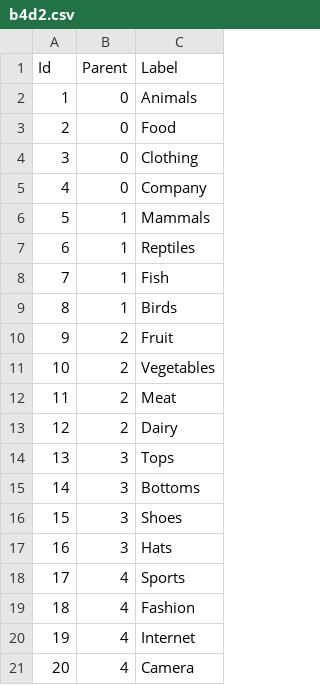
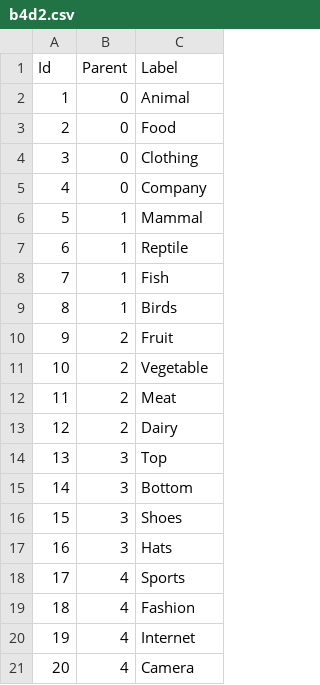
Before and after one commit to bertojo/cs4249-assgn1, a CSV file: data/b4d2.csv, drawn as a sheet.

```diff
--- a/data/b4d2.csv
+++ b/data/b4d2.csv
@@ -1,3 +1,3 @@
 Id,Parent,Label
-1,0,Animals
+1,0,Animal
 2,0,Food
@@ -5,4 +5,4 @@ Id,Parent,Label
 4,0,Company
-5,1,Mammals
-6,1,Reptiles
+5,1,Mammal
+6,1,Reptile
 7,1,Fish
@@ -10,7 +10,7 @@ Id,Parent,Label
 9,2,Fruit
-10,2,Vegetables
+10,2,Vegetable
 11,2,Meat
 12,2,Dairy
-13,3,Tops
-14,3,Bottoms
+13,3,Top
+14,3,Bottom
 15,3,Shoes
```
Also changed, not shown: data/b4d3.csv, data/b6d2.csv, 4 other files.
